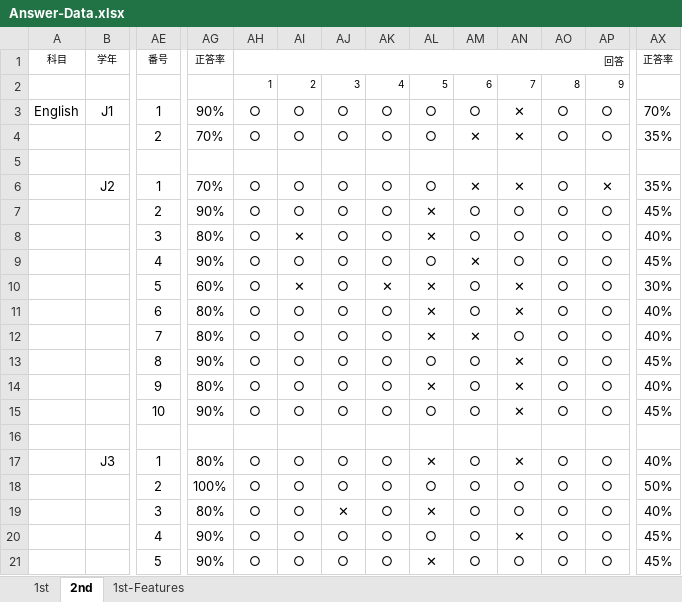
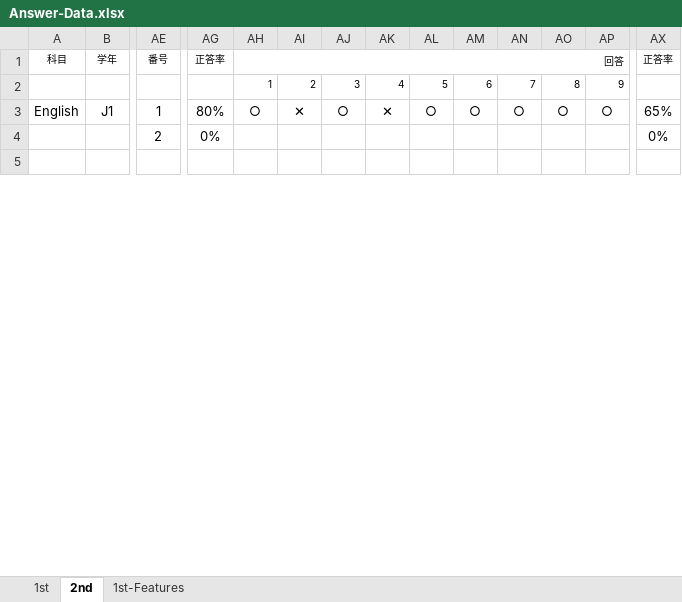
Before and after one commit to soheiomoto/eye-tracking-software, an Excel workbook: Experiment-Data/Answer-Data.xlsx, sheet 2nd, drawn as a sheet; only a part is shown, gaps mark what is left out; values as stored, in another font and other column widths than the file's, no borders; removed rows and columns are numbered as before the commit, all else as after; rows hold the shown columns only; the diff covers the shown part only; the diff names each change by its address in the sheet, - before the commit and + after, or states it on an @@ line.

Commit message:
[update] updated experiment data

```diff
--- a/Experiment-Data/Answer-Data.xlsx (sheet 2nd)
+++ b/Experiment-Data/Answer-Data.xlsx (sheet 2nd)
-AG3: 90%
+AG3: 80%
-AI3: ○
+AI3: ✕
-AK3: ○
+AK3: ✕
-AN3: ✕
+AN3: ○
-AX3: 70%
+AX3: 65%
-row 4:  |  | 2 | 70% | ○ | ○ | ○ | ○ | ○ | ✕ | ✕ | ○ | ○ | 35%
+row 4:  |  | 2 | 0% |  |  |  |  |  |  |  |  |  | 0%
-row 6:  | J2 | 1 | 70% | ○ | ○ | ○ | ○ | ○ | ✕ | ✕ | ○ | ✕ | 35%
-row 7:  |  | 2 | 90% | ○ | ○ | ○ | ○ | ✕ | ○ | ○ | ○ | ○ | 45%
-row 8:  |  | 3 | 80% | ○ | ✕ | ○ | ○ | ✕ | ○ | ○ | ○ | ○ | 40%
-row 9:  |  | 4 | 90% | ○ | ○ | ○ | ○ | ○ | ✕ | ○ | ○ | ○ | 45%
-row 10:  |  | 5 | 60% | ○ | ✕ | ○ | ✕ | ✕ | ○ | ✕ | ○ | ○ | 30%
-row 11:  |  | 6 | 80% | ○ | ○ | ○ | ○ | ✕ | ○ | ✕ | ○ | ○ | 40%
-row 12:  |  | 7 | 80% | ○ | ○ | ○ | ○ | ✕ | ✕ | ○ | ○ | ○ | 40%
-row 13:  |  | 8 | 90% | ○ | ○ | ○ | ○ | ○ | ○ | ✕ | ○ | ○ | 45%
-row 14:  |  | 9 | 80% | ○ | ○ | ○ | ○ | ✕ | ○ | ✕ | ○ | ○ | 40%
-row 15:  |  | 10 | 90% | ○ | ○ | ○ | ○ | ○ | ○ | ✕ | ○ | ○ | 45%
-row 16: (empty)
-row 17:  | J3 | 1 | 80% | ○ | ○ | ○ | ○ | ✕ | ○ | ✕ | ○ | ○ | 40%
-row 18:  |  | 2 | 100% | ○ | ○ | ○ | ○ | ○ | ○ | ○ | ○ | ○ | 50%
-row 19:  |  | 3 | 80% | ○ | ○ | ✕ | ○ | ✕ | ○ | ○ | ○ | ○ | 40%
-row 20:  |  | 4 | 90% | ○ | ○ | ○ | ○ | ○ | ○ | ✕ | ○ | ○ | 45%
-row 21:  |  | 5 | 90% | ○ | ○ | ○ | ○ | ✕ | ○ | ○ | ○ | ○ | 45%
```
Also changed, not shown: 31 added rows, 14 removed rows and 10 edited cells elsewhere in this sheet, formulas that keep their value, 47 other files.
